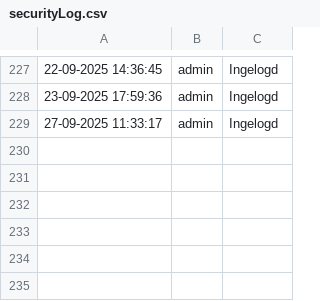
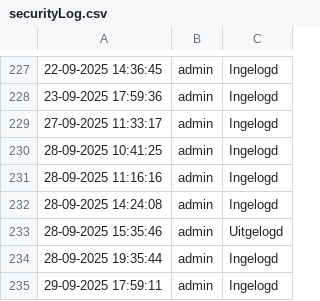
Before and after one commit to Drummercoder01/Blind_Monkey_website, a CSV file: logs/securityLog.csv, drawn as a sheet; only a part is shown, gaps mark what is left out; the diff names each change by its address in the sheet, - before the commit and + after, or states it on an @@ line.

```diff
--- a/logs/securityLog.csv
+++ b/logs/securityLog.csv
+row 230: 28-09-2025 10:41:25 | admin | Ingelogd
+row 231: 28-09-2025 11:16:16 | admin | Ingelogd
+row 232: 28-09-2025 14:24:08 | admin | Ingelogd
+row 233: 28-09-2025 15:35:46 | admin | Uitgelogd
+row 234: 28-09-2025 19:35:44 | admin | Ingelogd
+row 235: 29-09-2025 17:59:11 | admin | Ingelogd
```
Also changed, not shown: 7 other files.
